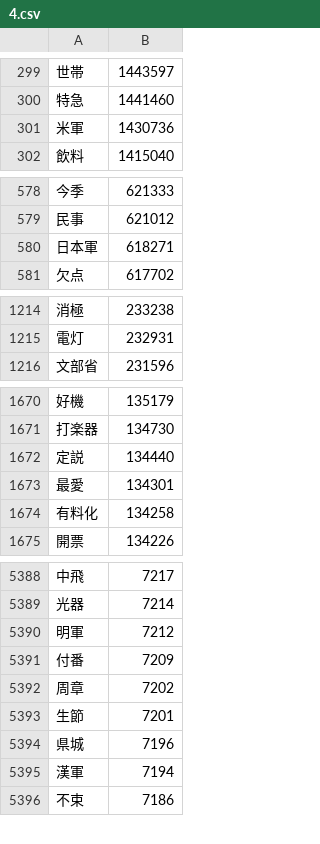
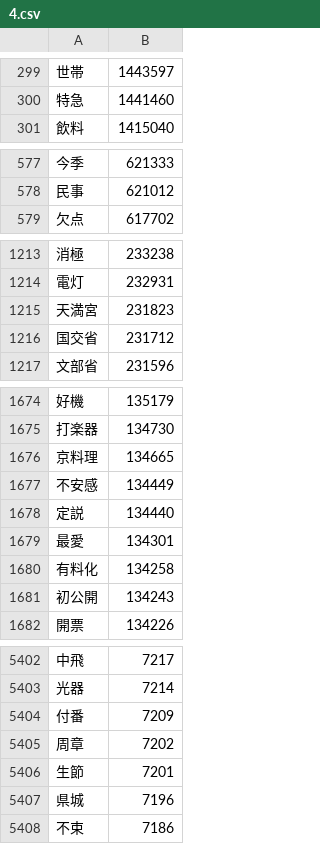
Before and after one commit to marmooo/graded-idioms-ja, a CSV file: dist/4.csv, drawn as a sheet; only a part is shown, gaps mark what is left out; removed rows and columns are numbered as before the commit, all else as after; the diff covers the shown part only; the diff names each change by its address in the sheet, - before the commit and + after, or states it on an @@ line.

```diff
--- a/dist/4.csv
+++ b/dist/4.csv
-row 301: 米軍 | 1430736
-row 580: 日本軍 | 618271
+row 1215: 天満宮 | 231823
+row 1216: 国交省 | 231712
+row 1676: 京料理 | 134665
+row 1677: 不安感 | 134449
+row 1681: 初公開 | 134243
-row 5390: 明軍 | 7212
-row 5395: 漢軍 | 7194
```
Also changed, not shown: 22 added rows and 8 removed rows elsewhere in this file, dist/5.csv, dist/6.csv, 36 other files.
